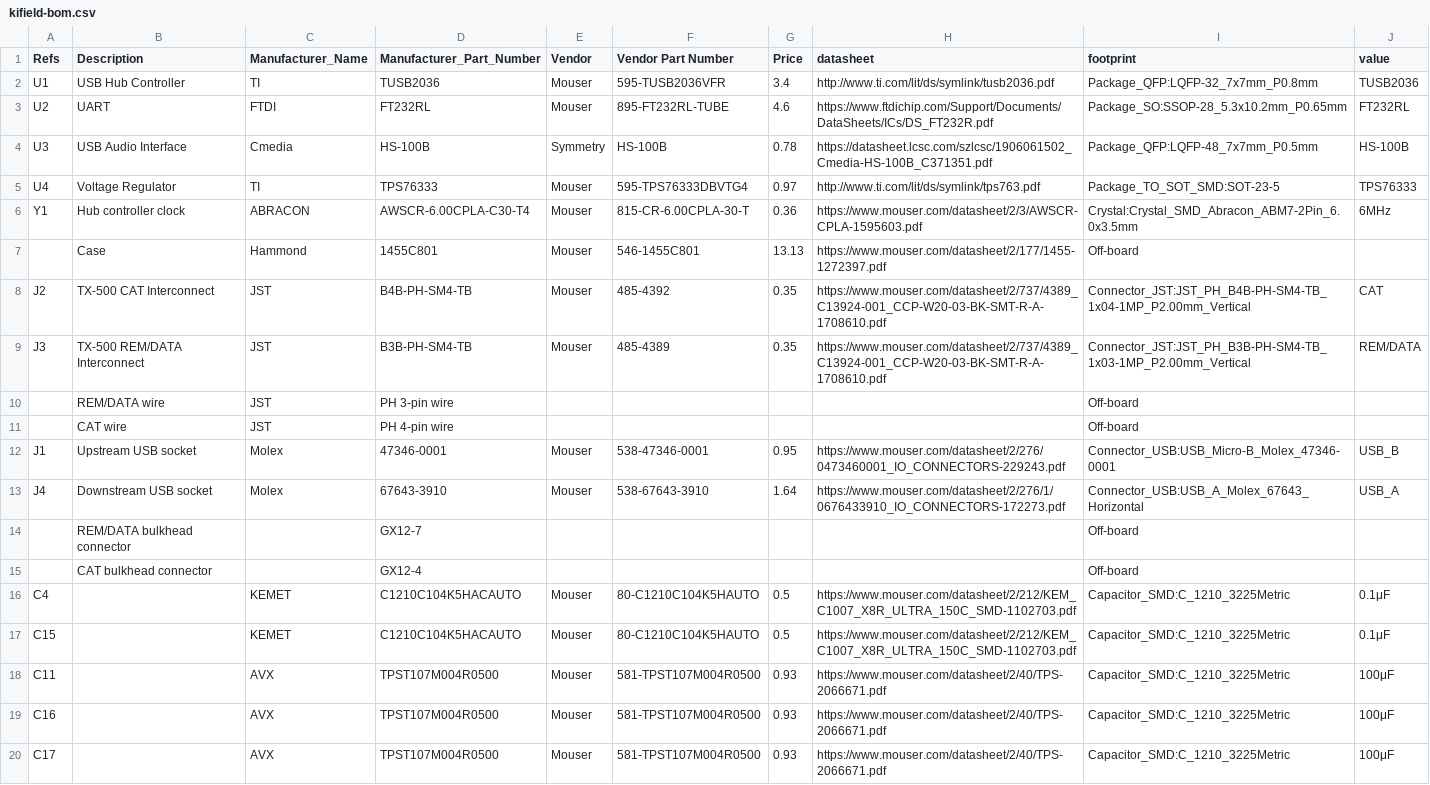
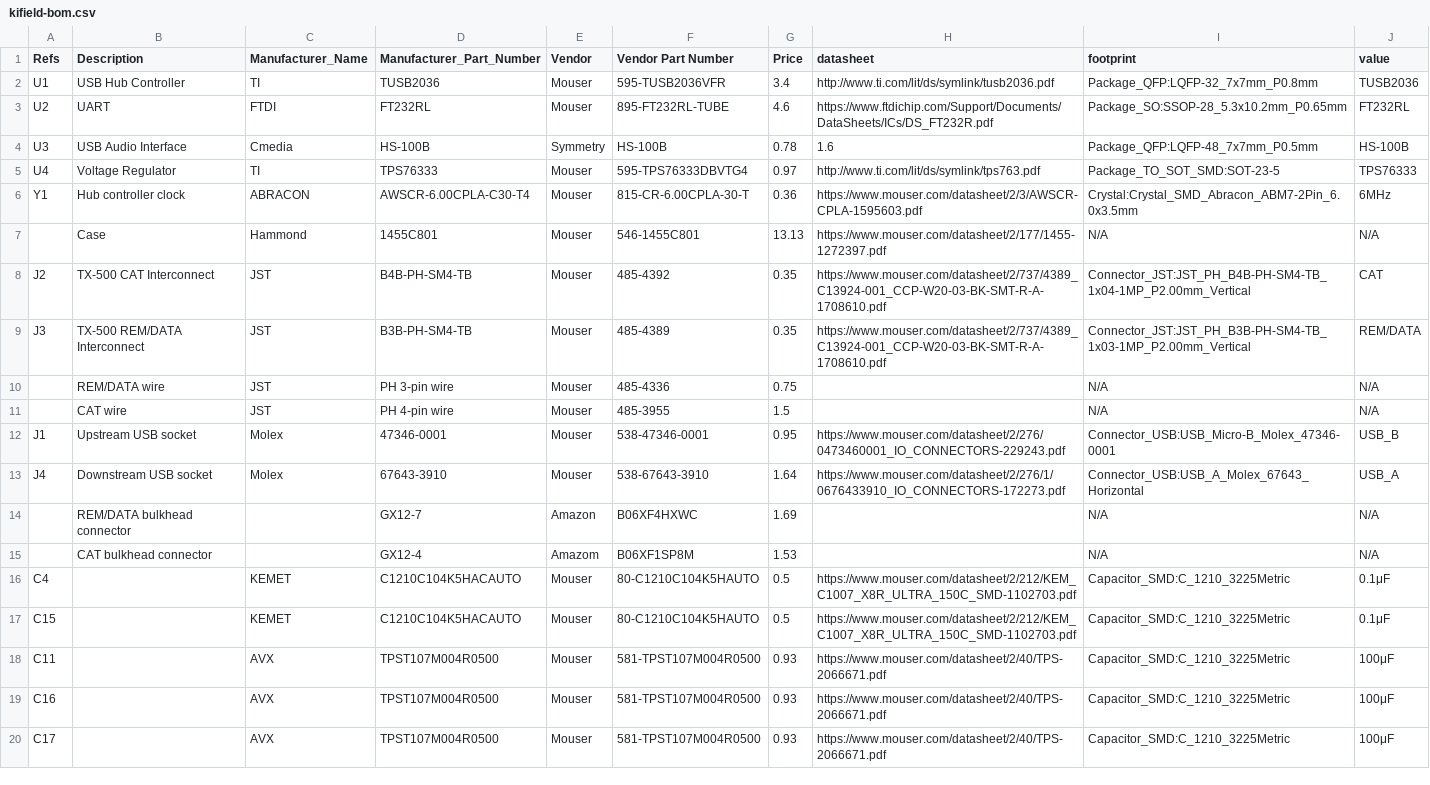
Before and after one commit to k0swe/mountaineer, a CSV file: kifield-bom.csv, drawn as a sheet; only a part is shown.

```diff
--- a/kifield-bom.csv
+++ b/kifield-bom.csv
@@ -3,14 +3,14 @@ U1,USB Hub Controller,TI,TUSB2036,Mouser,595-TUSB2036VFR,3.4,http://www.ti.com/l
 U2,UART,FTDI,FT232RL,Mouser,895-FT232RL-TUBE,4.6,https://www.ftdichip.com/Support/Documents/DataSheets/ICs/DS_FT232R.pdf,Package_SO:SSOP-28_5.3x10.2mm_P0.65mm,FT232RL
-U3,USB Audio Interface,Cmedia,HS-100B,Symmetry,HS-100B,0.78,https://datasheet.lcsc.com/szlcsc/1906061502_Cmedia-HS-100B_C371351.pdf,Package_QFP:LQFP-48_7x7mm_P0.5mm,HS-100B
+U3,USB Audio Interface,Cmedia,HS-100B,Symmetry,HS-100B,0.78,1.6,Package_QFP:LQFP-48_7x7mm_P0.5mm,HS-100B
 U4,Voltage Regulator,TI,TPS76333,Mouser,595-TPS76333DBVTG4,0.97,http://www.ti.com/lit/ds/symlink/tps763.pdf,Package_TO_SOT_SMD:SOT-23-5,TPS76333
 Y1,Hub controller clock,ABRACON,AWSCR-6.00CPLA-C30-T4,Mouser,815-CR-6.00CPLA-30-T,0.36,https://www.mouser.com/datasheet/2/3/AWSCR-CPLA-1595603.pdf,Crystal:Crystal_SMD_Abracon_ABM7-2Pin_6.0x3.5mm,6MHz
-,Case,Hammond,1455C801,Mouser,546-1455C801,13.13,https://www.mouser.com/datasheet/2/177/1455-1272397.pdf,Off-board,
+,Case,Hammond,1455C801,Mouser,546-1455C801,13.13,https://www.mouser.com/datasheet/2/177/1455-1272397.pdf,N/A,N/A
 J2,TX-500 CAT Interconnect,JST,B4B-PH-SM4-TB,Mouser,485-4392,0.35,https://www.mouser.com/datasheet/2/737/4389_C13924-001_CCP-W20-03-BK-SMT-R-A-1708610.pdf,Connector_JST:JST_PH_B4B-PH-SM4-TB_1x04-1MP_P2.00mm_Vertical,CAT
 J3,TX-500 REM/DATA Interconnect,JST,B3B-PH-SM4-TB,Mouser,485-4389,0.35,https://www.mouser.com/datasheet/2/737/4389_C13924-001_CCP-W20-03-BK-SMT-R-A-1708610.pdf,Connector_JST:JST_PH_B3B-PH-SM4-TB_1x03-1MP_P2.00mm_Vertical,REM/DATA
-,REM/DATA wire,JST,PH 3-pin wire,,,,,Off-board,
-,CAT wire,JST,PH 4-pin wire,,,,,Off-board,
+,REM/DATA wire,JST,PH 3-pin wire,Mouser,485-4336,0.75,,N/A,N/A
+,CAT wire,JST,PH 4-pin wire,Mouser,485-3955,1.5,,N/A,N/A
 J1,Upstream USB socket,Molex,47346-0001,Mouser,538-47346-0001,0.95,https://www.mouser.com/datasheet/2/276/0473460001_IO_CONNECTORS-229243.pdf,Connector_USB:USB_Micro-B_Molex_47346-0001,USB_B
 J4,Downstream USB socket,Molex,67643-3910,Mouser,538-67643-3910,1.64,https://www.mouser.com/datasheet/2/276/1/0676433910_IO_CONNECTORS-172273.pdf,Connector_USB:USB_A_Molex_67643_Horizontal,USB_A
-,REM/DATA bulkhead connector,,GX12-7,,,,,Off-board,
-,CAT bulkhead connector,,GX12-4,,,,,Off-board,
+,REM/DATA bulkhead connector,,GX12-7,Amazon,B06XF4HXWC,1.69,,N/A,N/A
+,CAT bulkhead connector,,GX12-4,Amazom,B06XF1SP8M,1.53,,N/A,N/A
 C4,,KEMET,C1210C104K5HACAUTO,Mouser,80-C1210C104K5HAUTO,0.5,https://www.mouser.com/datasheet/2/212/KEM_C1007_X8R_ULTRA_150C_SMD-1102703.pdf,Capacitor_SMD:C_1210_3225Metric,0.1μF
```
Also changed, not shown: 6 other files.
